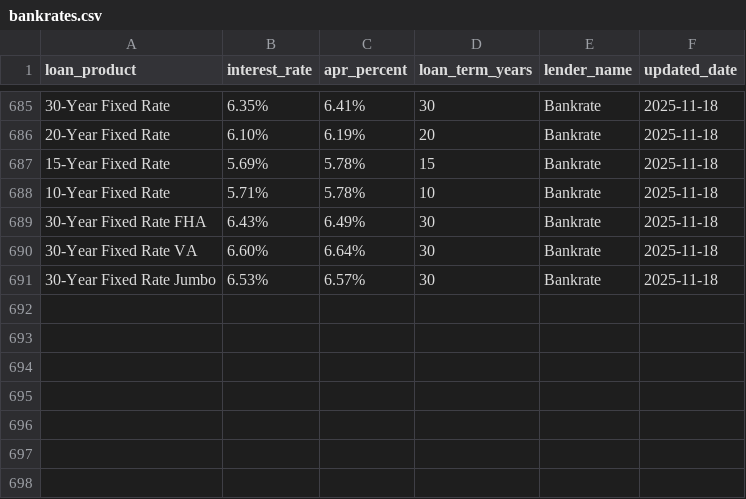
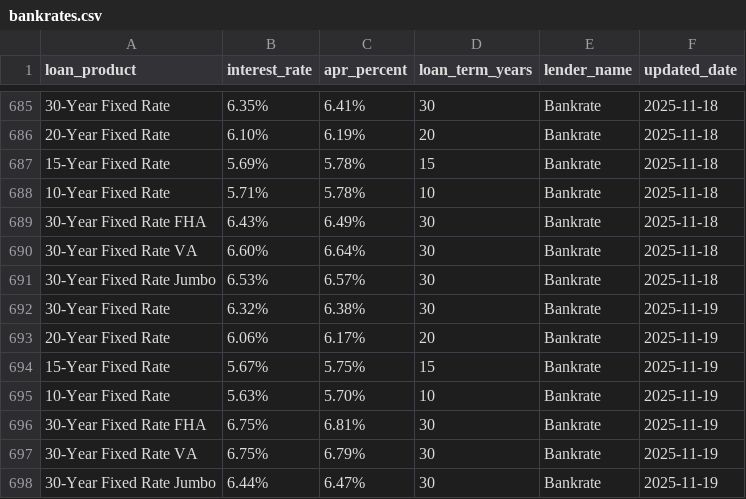
Before and after one commit to aniket-muley/DataScraper, a CSV file: loanrates/spiders/data/bankrates.csv, drawn as a sheet; only a part is shown, gaps mark what is left out; the diff names each change by its address in the sheet, - before the commit and + after, or states it on an @@ line.

```diff
--- a/loanrates/spiders/data/bankrates.csv
+++ b/loanrates/spiders/data/bankrates.csv
+row 692: 30-Year Fixed Rate | 6.32% | 6.38% | 30 | Bankrate | 2025-11-19
+row 693: 20-Year Fixed Rate | 6.06% | 6.17% | 20 | Bankrate | 2025-11-19
+row 694: 15-Year Fixed Rate | 5.67% | 5.75% | 15 | Bankrate | 2025-11-19
+row 695: 10-Year Fixed Rate | 5.63% | 5.70% | 10 | Bankrate | 2025-11-19
+row 696: 30-Year Fixed Rate FHA | 6.75% | 6.81% | 30 | Bankrate | 2025-11-19
+row 697: 30-Year Fixed Rate VA | 6.75% | 6.79% | 30 | Bankrate | 2025-11-19
+row 698: 30-Year Fixed Rate Jumbo | 6.44% | 6.47% | 30 | Bankrate | 2025-11-19
```
Also changed, not shown: 2 other files.
